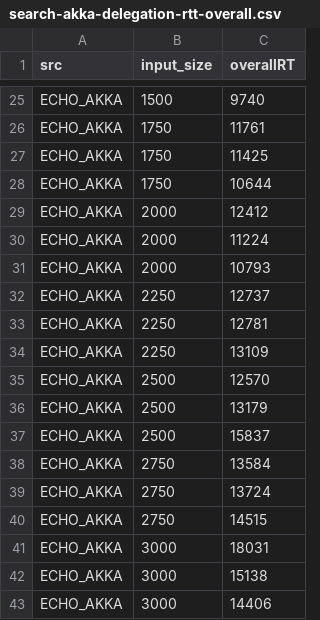
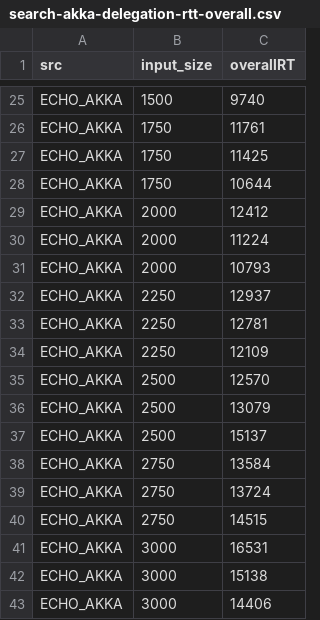
Before and after one commit to mpgirro/dipl, a CSV file: eval/data/search-akka-delegation-rtt-overall.csv, drawn as a sheet; only a part is shown, gaps mark what is left out.

Commit message:
[doc] there is some CSV data I haven’t commited yet either

```diff
--- a/eval/data/search-akka-delegation-rtt-overall.csv
+++ b/eval/data/search-akka-delegation-rtt-overall.csv
@@ -31,8 +31,8 @@ ECHO_AKKA;2000;11224
 ECHO_AKKA;2000;10793
-ECHO_AKKA;2250;12737
+ECHO_AKKA;2250;12937
 ECHO_AKKA;2250;12781
-ECHO_AKKA;2250;13109
+ECHO_AKKA;2250;12109
 ECHO_AKKA;2500;12570
-ECHO_AKKA;2500;13179
-ECHO_AKKA;2500;15837
+ECHO_AKKA;2500;13079
+ECHO_AKKA;2500;15137
 ECHO_AKKA;2750;13584
@@ -40,3 +40,3 @@ ECHO_AKKA;2750;13724
 ECHO_AKKA;2750;14515
-ECHO_AKKA;3000;18031
+ECHO_AKKA;3000;16531
 ECHO_AKKA;3000;15138
```
Also changed, not shown: eval/data/search-akka-future-rtt-overall.csv, 6 other files.
